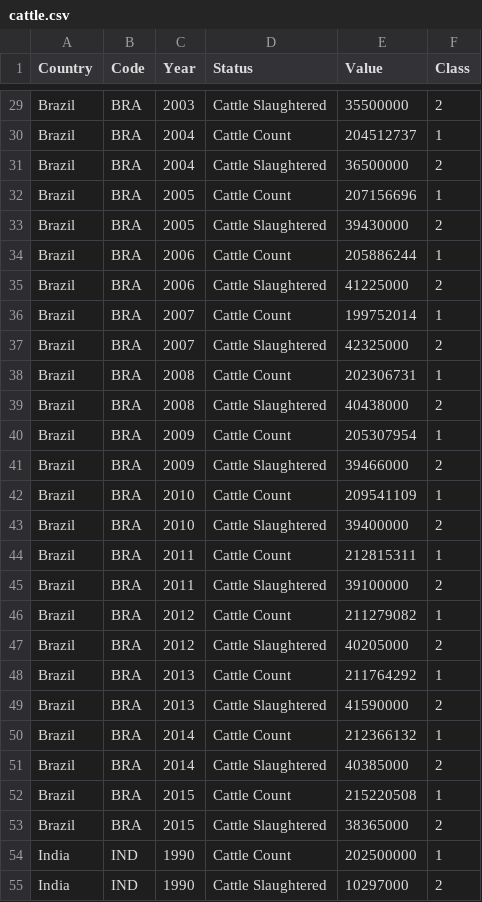
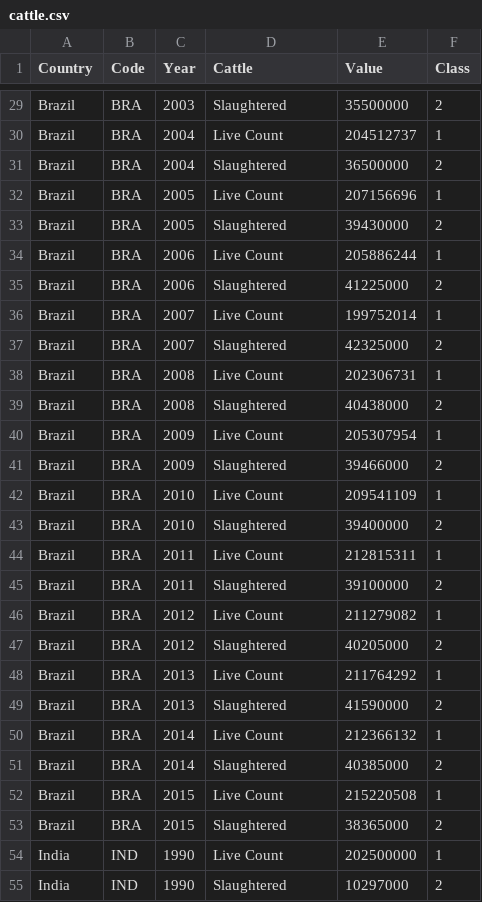
Before and after one commit to ishaan-gupta-au/FIT3179, a CSV file: data/cattle.csv, drawn as a sheet; only a part is shown, gaps mark what is left out; the diff covers the shown part only; the diff names each change by its address in the sheet, - before the commit and + after, or states it on an @@ line.

Commit message:
Changed labels for cattle count and slaughtered

```diff
--- a/data/cattle.csv
+++ b/data/cattle.csv
-D1: Status
+D1: Cattle
-D29 (Cattle): Cattle Slaughtered
+D29 (Cattle): Slaughtered
-D30 (Cattle): Cattle Count
+D30 (Cattle): Live Count
-D31 (Cattle): Cattle Slaughtered
+D31 (Cattle): Slaughtered
-D32 (Cattle): Cattle Count
+D32 (Cattle): Live Count
-D33 (Cattle): Cattle Slaughtered
+D33 (Cattle): Slaughtered
-D34 (Cattle): Cattle Count
+D34 (Cattle): Live Count
-D35 (Cattle): Cattle Slaughtered
+D35 (Cattle): Slaughtered
-D36 (Cattle): Cattle Count
+D36 (Cattle): Live Count
-D37 (Cattle): Cattle Slaughtered
+D37 (Cattle): Slaughtered
-D38 (Cattle): Cattle Count
+D38 (Cattle): Live Count
-D39 (Cattle): Cattle Slaughtered
+D39 (Cattle): Slaughtered
-D40 (Cattle): Cattle Count
+D40 (Cattle): Live Count
-D41 (Cattle): Cattle Slaughtered
+D41 (Cattle): Slaughtered
-D42 (Cattle): Cattle Count
+D42 (Cattle): Live Count
-D43 (Cattle): Cattle Slaughtered
+D43 (Cattle): Slaughtered
-D44 (Cattle): Cattle Count
+D44 (Cattle): Live Count
-D45 (Cattle): Cattle Slaughtered
+D45 (Cattle): Slaughtered
-D46 (Cattle): Cattle Count
+D46 (Cattle): Live Count
-D47 (Cattle): Cattle Slaughtered
+D47 (Cattle): Slaughtered
-D48 (Cattle): Cattle Count
+D48 (Cattle): Live Count
-D49 (Cattle): Cattle Slaughtered
+D49 (Cattle): Slaughtered
-D50 (Cattle): Cattle Count
+D50 (Cattle): Live Count
-D51 (Cattle): Cattle Slaughtered
+D51 (Cattle): Slaughtered
-D52 (Cattle): Cattle Count
+D52 (Cattle): Live Count
-D53 (Cattle): Cattle Slaughtered
+D53 (Cattle): Slaughtered
-D54 (Cattle): Cattle Count
+D54 (Cattle): Live Count
-D55 (Cattle): Cattle Slaughtered
+D55 (Cattle): Slaughtered
```
Also changed, not shown: 77 edited cells elsewhere in this file.
